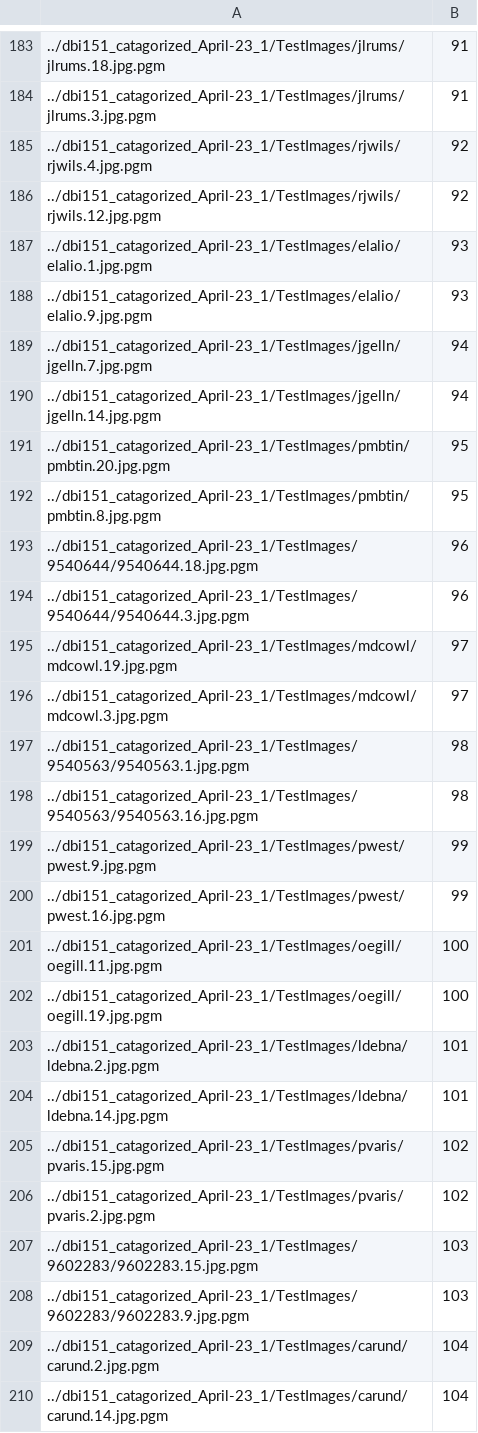
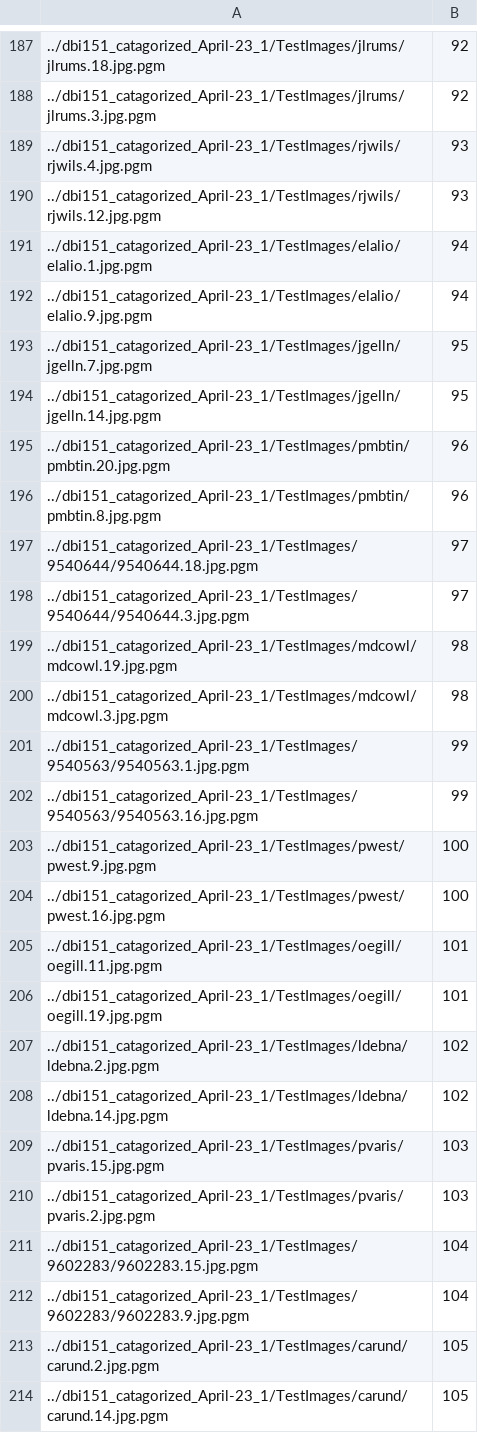
Before and after one commit to saleh1204/FaceRecognitionProject, a CSV file: dbiTesting.csv, drawn as a sheet; only a part is shown, gaps mark what is left out; the diff covers the shown part only.

```diff
--- a/dbiTesting.csv
+++ b/dbiTesting.csv
@@ -183,28 +187,28 @@
-../dbi151_catagorized_April-23_1/TestImages/jlrums/jlrums.18.jpg.pgm;91
-../dbi151_catagorized_April-23_1/TestImages/jlrums/jlrums.3.jpg.pgm;91
-../dbi151_catagorized_April-23_1/TestImages/rjwils/rjwils.4.jpg.pgm;92
-../dbi151_catagorized_April-23_1/TestImages/rjwils/rjwils.12.jpg.pgm;92
-../dbi151_catagorized_April-23_1/TestImages/elalio/elalio.1.jpg.pgm;93
-../dbi151_catagorized_April-23_1/TestImages/elalio/elalio.9.jpg.pgm;93
-../dbi151_catagorized_April-23_1/TestImages/jgelln/jgelln.7.jpg.pgm;94
-../dbi151_catagorized_April-23_1/TestImages/jgelln/jgelln.14.jpg.pgm;94
-../dbi151_catagorized_April-23_1/TestImages/pmbtin/pmbtin.20.jpg.pgm;95
-../dbi151_catagorized_April-23_1/TestImages/pmbtin/pmbtin.8.jpg.pgm;95
-../dbi151_catagorized_April-23_1/TestImages/9540644/9540644.18.jpg.pgm;96
-../dbi151_catagorized_April-23_1/TestImages/9540644/9540644.3.jpg.pgm;96
-../dbi151_catagorized_April-23_1/TestImages/mdcowl/mdcowl.19.jpg.pgm;97
-../dbi151_catagorized_April-23_1/TestImages/mdcowl/mdcowl.3.jpg.pgm;97
-../dbi151_catagorized_April-23_1/TestImages/9540563/9540563.1.jpg.pgm;98
-../dbi151_catagorized_April-23_1/TestImages/9540563/9540563.16.jpg.pgm;98
-../dbi151_catagorized_April-23_1/TestImages/pwest/pwest.9.jpg.pgm;99
-../dbi151_catagorized_April-23_1/TestImages/pwest/pwest.16.jpg.pgm;99
-../dbi151_catagorized_April-23_1/TestImages/oegill/oegill.11.jpg.pgm;100
-../dbi151_catagorized_April-23_1/TestImages/oegill/oegill.19.jpg.pgm;100
-../dbi151_catagorized_April-23_1/TestImages/ldebna/ldebna.2.jpg.pgm;101
-../dbi151_catagorized_April-23_1/TestImages/ldebna/ldebna.14.jpg.pgm;101
-../dbi151_catagorized_April-23_1/TestImages/pvaris/pvaris.15.jpg.pgm;102
-../dbi151_catagorized_April-23_1/TestImages/pvaris/pvaris.2.jpg.pgm;102
-../dbi151_catagorized_April-23_1/TestImages/9602283/9602283.15.jpg.pgm;103
-../dbi151_catagorized_April-23_1/TestImages/9602283/9602283.9.jpg.pgm;103
-../dbi151_catagorized_April-23_1/TestImages/carund/carund.2.jpg.pgm;104
-../dbi151_catagorized_April-23_1/TestImages/carund/carund.14.jpg.pgm;104
+../dbi151_catagorized_April-23_1/TestImages/jlrums/jlrums.18.jpg.pgm;92
+../dbi151_catagorized_April-23_1/TestImages/jlrums/jlrums.3.jpg.pgm;92
+../dbi151_catagorized_April-23_1/TestImages/rjwils/rjwils.4.jpg.pgm;93
+../dbi151_catagorized_April-23_1/TestImages/rjwils/rjwils.12.jpg.pgm;93
+../dbi151_catagorized_April-23_1/TestImages/elalio/elalio.1.jpg.pgm;94
+../dbi151_catagorized_April-23_1/TestImages/elalio/elalio.9.jpg.pgm;94
+../dbi151_catagorized_April-23_1/TestImages/jgelln/jgelln.7.jpg.pgm;95
+../dbi151_catagorized_April-23_1/TestImages/jgelln/jgelln.14.jpg.pgm;95
+../dbi151_catagorized_April-23_1/TestImages/pmbtin/pmbtin.20.jpg.pgm;96
+../dbi151_catagorized_April-23_1/TestImages/pmbtin/pmbtin.8.jpg.pgm;96
+../dbi151_catagorized_April-23_1/TestImages/9540644/9540644.18.jpg.pgm;97
+../dbi151_catagorized_April-23_1/TestImages/9540644/9540644.3.jpg.pgm;97
+../dbi151_catagorized_April-23_1/TestImages/mdcowl/mdcowl.19.jpg.pgm;98
+../dbi151_catagorized_April-23_1/TestImages/mdcowl/mdcowl.3.jpg.pgm;98
+../dbi151_catagorized_April-23_1/TestImages/9540563/9540563.1.jpg.pgm;99
+../dbi151_catagorized_April-23_1/TestImages/9540563/9540563.16.jpg.pgm;99
+../dbi151_catagorized_April-23_1/TestImages/pwest/pwest.9.jpg.pgm;100
+../dbi151_catagorized_April-23_1/TestImages/pwest/pwest.16.jpg.pgm;100
+../dbi151_catagorized_April-23_1/TestImages/oegill/oegill.11.jpg.pgm;101
+../dbi151_catagorized_April-23_1/TestImages/oegill/oegill.19.jpg.pgm;101
+../dbi151_catagorized_April-23_1/TestImages/ldebna/ldebna.2.jpg.pgm;102
+../dbi151_catagorized_April-23_1/TestImages/ldebna/ldebna.14.jpg.pgm;102
+../dbi151_catagorized_April-23_1/TestImages/pvaris/pvaris.15.jpg.pgm;103
+../dbi151_catagorized_April-23_1/TestImages/pvaris/pvaris.2.jpg.pgm;103
+../dbi151_catagorized_April-23_1/TestImages/9602283/9602283.15.jpg.pgm;104
+../dbi151_catagorized_April-23_1/TestImages/9602283/9602283.9.jpg.pgm;104
+../dbi151_catagorized_April-23_1/TestImages/carund/carund.2.jpg.pgm;105
+../dbi151_catagorized_April-23_1/TestImages/carund/carund.14.jpg.pgm;105
```
Also changed, not shown: 4 added rows and 112 edited cells elsewhere in this file, dbiTraining.csv, 3 other files.
